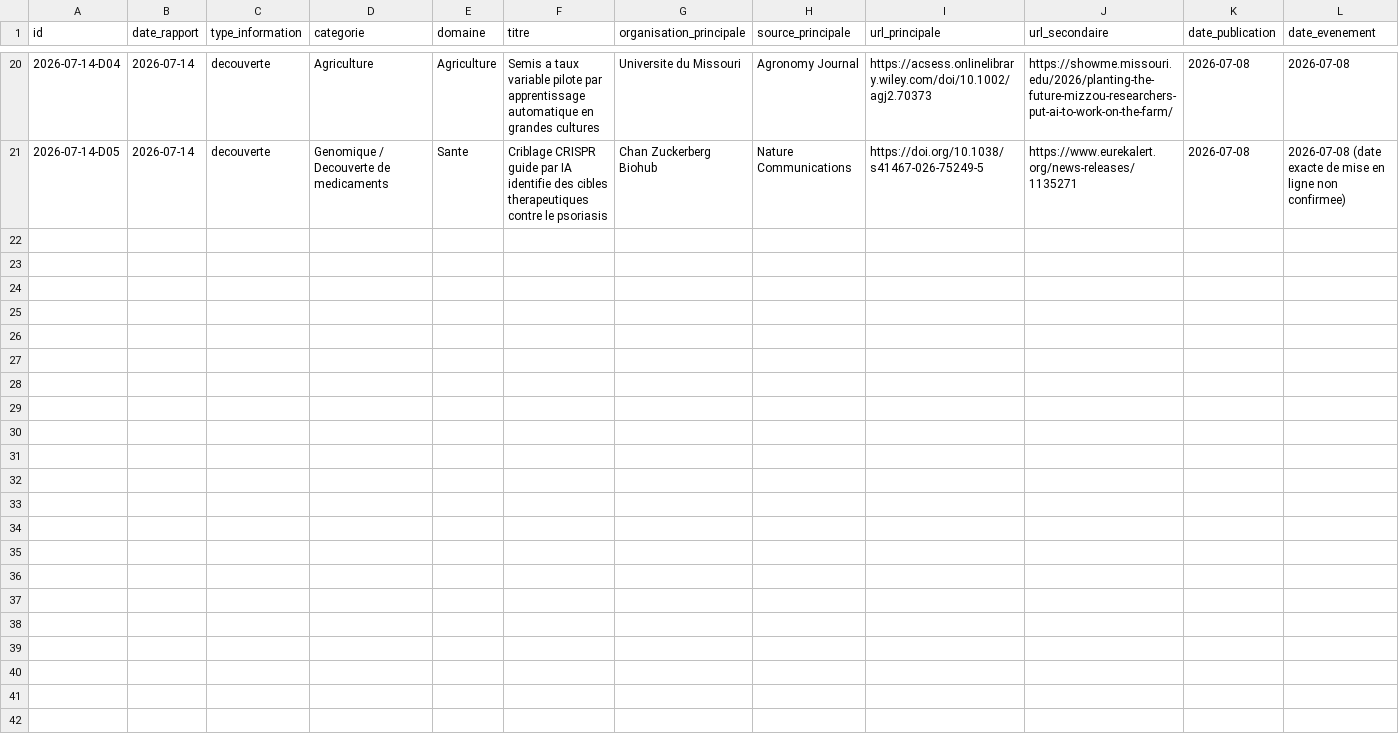
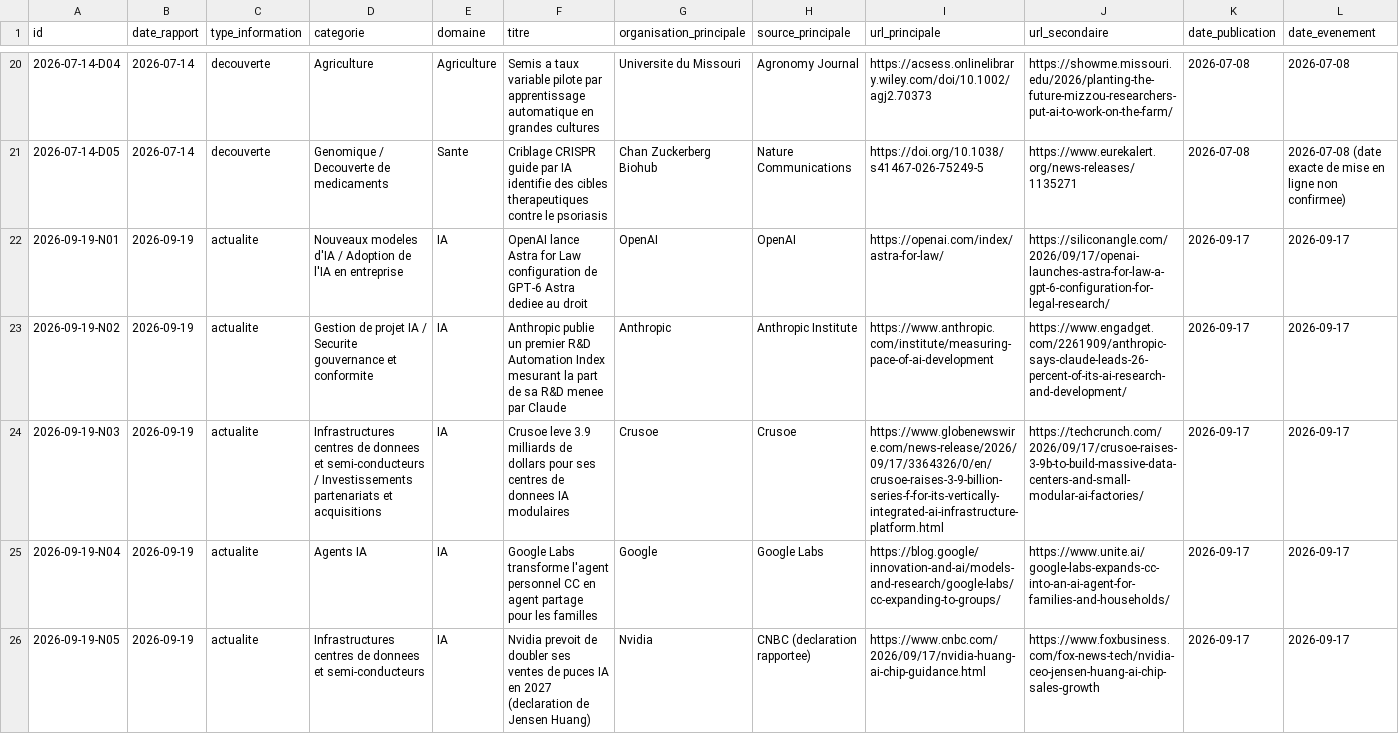
Before and after one commit to perillatjerome/ai-intelligence-watch, a CSV file: data/news-index.csv, drawn as a sheet; only a part is shown, gaps mark what is left out; rows hold the shown columns only; the diff covers the shown part only; the diff names each change by its address in the sheet, - before the commit and + after, or states it on an @@ line.

```diff
--- a/data/news-index.csv
+++ b/data/news-index.csv
+row 22: 2026-09-19-N01 | 2026-09-19 | actualite | Nouveaux modeles d'IA / Adoption de l'IA en entreprise | IA | OpenAI lance Astra for Law configuration de GPT-6 Astra dediee au droit | OpenAI | OpenAI | https://openai.com/index/astra-for-law/ | https://siliconangle.com/2026/09/17/openai-launches-astra-for-law-a-gpt-6-configuration-for-legal-research/ | 2026-09-17 | 2026-09-17
+row 23: 2026-09-19-N02 | 2026-09-19 | actualite | Gestion de projet IA / Securite gouvernance et conformite | IA | Anthropic publie un premier R&D Automation Index mesurant la part de sa R&D menee par Claude | Anthropic | Anthropic Institute | https://www.anthropic.com/institute/measuring-pace-of-ai-development | https://www.engadget.com/2261909/anthropic-says-claude-leads-26-percent-of-its-ai-research-and-development/ | 2026-09-17 | 2026-09-17
+row 24: 2026-09-19-N03 | 2026-09-19 | actualite | Infrastructures centres de donnees et semi-conducteurs / Investissements partenariats et acquisitions | IA | Crusoe leve 3.9 milliards de dollars pour ses centres de donnees IA modulaires | Crusoe | Crusoe | https://www.globenewswire.com/news-release/2026/09/17/3364326/0/en/crusoe-raises-3-9-billion-series-f-for-its-vertically-integrated-ai-infrastructure-platform.html | https://techcrunch.com/2026/09/17/crusoe-raises-3-9b-to-build-massive-data-centers-and-small-modular-ai-factories/ | 2026-09-17 | 2026-09-17
+row 25: 2026-09-19-N04 | 2026-09-19 | actualite | Agents IA | IA | Google Labs transforme l'agent personnel CC en agent partage pour les familles | Google | Google Labs | https://blog.google/innovation-and-ai/models-and-research/google-labs/cc-expanding-to-groups/ | https://www.unite.ai/google-labs-expands-cc-into-an-ai-agent-for-families-and-households/ | 2026-09-17 | 2026-09-17
+row 26: 2026-09-19-N05 | 2026-09-19 | actualite | Infrastructures centres de donnees et semi-conducteurs | IA | Nvidia prevoit de doubler ses ventes de puces IA en 2027 (declaration de Jensen Huang) | Nvidia | CNBC (declaration rapportee) | https://www.cnbc.com/2026/09/17/nvidia-huang-ai-chip-guidance.html | https://www.foxbusiness.com/fox-news-tech/nvidia-ceo-jensen-huang-ai-chip-sales-growth | 2026-09-17 | 2026-09-17
```
Also changed, not shown: 4 added rows elsewhere in this file, data/topic-index.csv, 1 other file.
